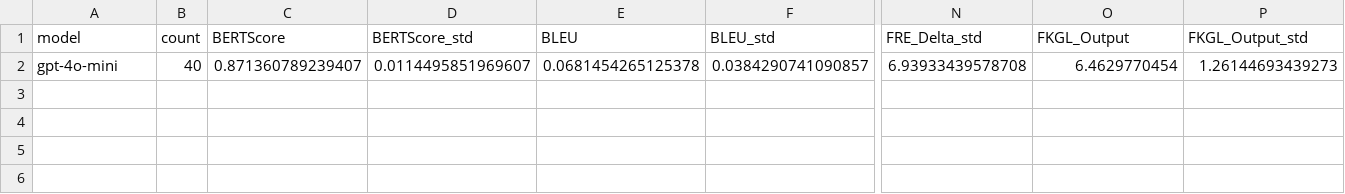
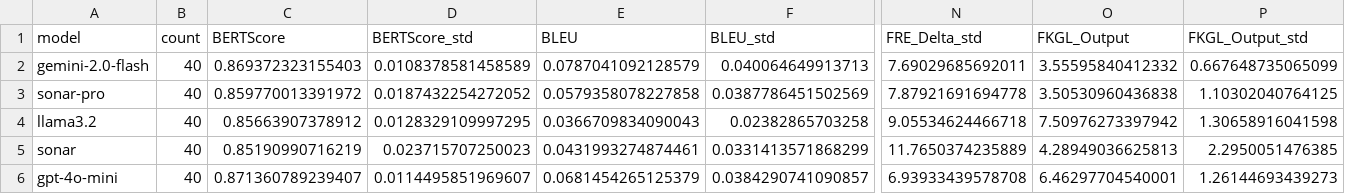
Before and after one commit to arielperstin10/LLM-simplification-PE, a CSV file: app/experiments/analysis/outputs/csv/prompt_versions/prompt_version_3c9b12e5_structured_vv2.csv, drawn as a sheet; only a part is shown, gaps mark what is left out; addresses are those after the commit; rows hold the shown columns only; the diff names each change by its address in the sheet, - before the commit and + after, or states it on an @@ line.

```diff
--- a/app/experiments/analysis/outputs/csv/prompt_versions/prompt_version_3c9b12e5_structured_vv2.csv
+++ b/app/experiments/analysis/outputs/csv/prompt_versions/prompt_version_3c9b12e5_structured_vv2.csv
+row 2: gemini-2.0-flash | 40 | 0.869372323155403 | 0.0108378581458589 | 0.0787041092128579 | 0.040064649913713 | 7.69029685692011 | 3.55595840412332 | 0.667648735065099
+row 3: sonar-pro | 40 | 0.859770013391972 | 0.0187432254272052 | 0.0579358078227858 | 0.0387786451502569 | 7.87921691694778 | 3.50530960436838 | 1.10302040764125
+row 4: llama3.2 | 40 | 0.85663907378912 | 0.0128329109997295 | 0.0366709834090043 | 0.02382865703258 | 9.05534624466718 | 7.50976273397942 | 1.30658916041598
+row 5: sonar | 40 | 0.85190990716219 | 0.023715707250023 | 0.0431993274874461 | 0.0331413571868299 | 11.7650374235889 | 4.28949036625813 | 2.2950051476385
-E6 (BLEU): 0.0681454265125378
+E6 (BLEU): 0.0681454265125379
-O6 (FKGL_Output): 6.4629770454
+O6 (FKGL_Output): 6.46297704540001
```
Also changed, not shown: app/experiments/analysis/outputs/csv/model_comparison_by_strategy.csv, app/experiments/analysis/outputs/csv/model_comparison_overall.csv, 23 other files.
